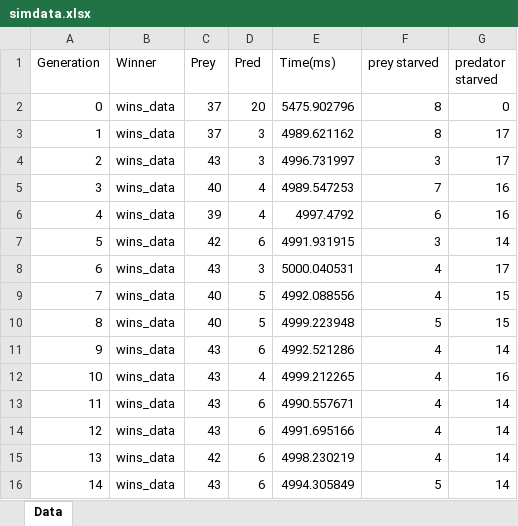
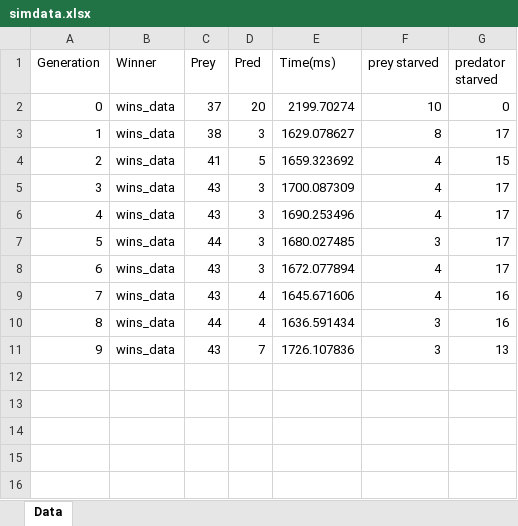
Before and after one commit to BoaN235/Maze-Hide-and-Seek-Algoritms, an Excel workbook: data/simdata.xlsx, sheet Data, drawn as a sheet; values as stored, in another font and other column widths than the file's, no borders; removed rows and columns are numbered as before the commit, all else as after; the diff names each change by its address in the sheet, - before the commit and + after, or states it on an @@ line.

```diff
--- a/data/simdata.xlsx (sheet Data)
+++ b/data/simdata.xlsx (sheet Data)
-E2 (Time(ms)): 5475.902796
+E2 (Time(ms)): 2199.70274
-F2 (prey starved): 8
+F2 (prey starved): 10
-C3 (Prey): 37
+C3 (Prey): 38
-E3 (Time(ms)): 4989.621162
+E3 (Time(ms)): 1629.078627
+row 4: 2 | wins_data | 41 | 5 | 1659.323692 | 4 | 15
@@ column A (Generation) renumbered from row 5 down @@
-E5 (Time(ms)): 4996.731997
+E5 (Time(ms)): 1700.087309
-F5 (prey starved): 3
+F5 (prey starved): 4
-row 5: 3 | wins_data | 40 | 4 | 4989.547253 | 7 | 16
-row 6: 4 | wins_data | 39 | 4 | 4997.4792 | 6 | 16
-row 7: 5 | wins_data | 42 | 6 | 4991.931915 | 3 | 14
-E6 (Time(ms)): 5000.040531
+E6 (Time(ms)): 1690.253496
-row 9: 7 | wins_data | 40 | 5 | 4992.088556 | 4 | 15
-row 10: 8 | wins_data | 40 | 5 | 4999.223948 | 5 | 15
+row 7: 5 | wins_data | 44 | 3 | 1680.027485 | 3 | 17
-D8 (Pred): 6
+D8 (Pred): 3
-E8 (Time(ms)): 4992.521286
+E8 (Time(ms)): 1672.077894
-G8 (predator starved): 14
+G8 (predator starved): 17
-E9 (Time(ms)): 4999.212265
+E9 (Time(ms)): 1645.671606
-row 13: 11 | wins_data | 43 | 6 | 4990.557671 | 4 | 14
-row 14: 12 | wins_data | 43 | 6 | 4991.695166 | 4 | 14
-row 15: 13 | wins_data | 42 | 6 | 4998.230219 | 4 | 14
+row 10: 8 | wins_data | 44 | 4 | 1636.591434 | 3 | 16
-D11 (Pred): 6
+D11 (Pred): 7
-E11 (Time(ms)): 4994.305849
+E11 (Time(ms)): 1726.107836
-F11 (prey starved): 5
+F11 (prey starved): 3
-G11 (predator starved): 14
+G11 (predator starved): 13
```
Also changed, not shown: 5 other files.
